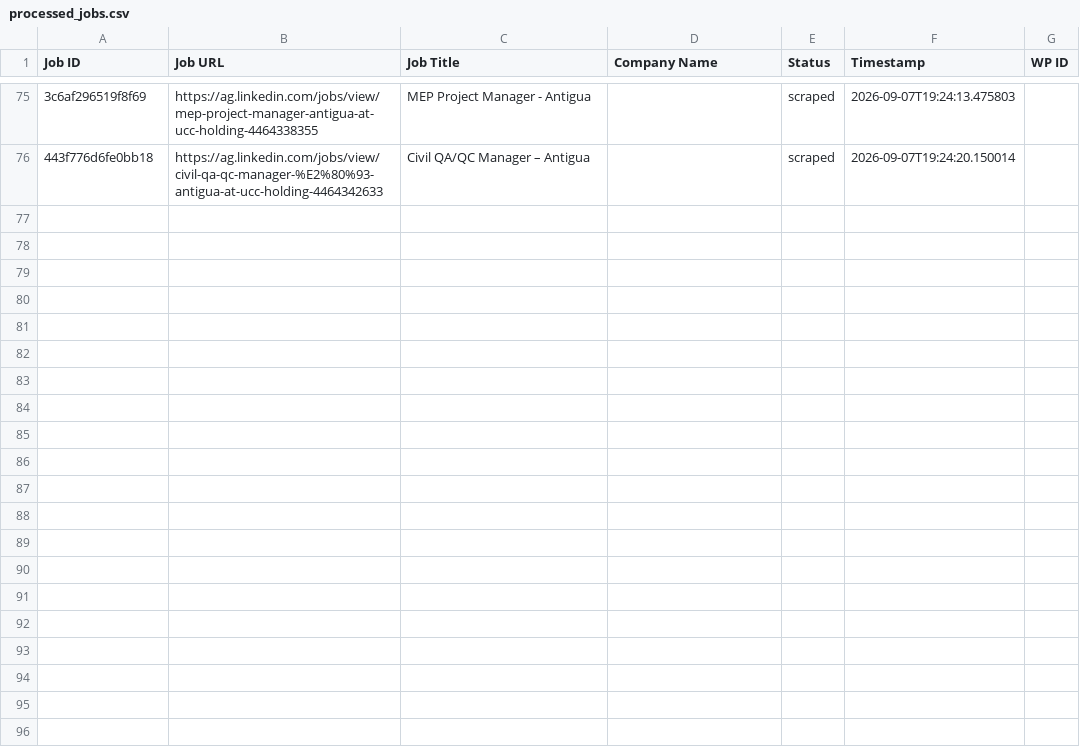
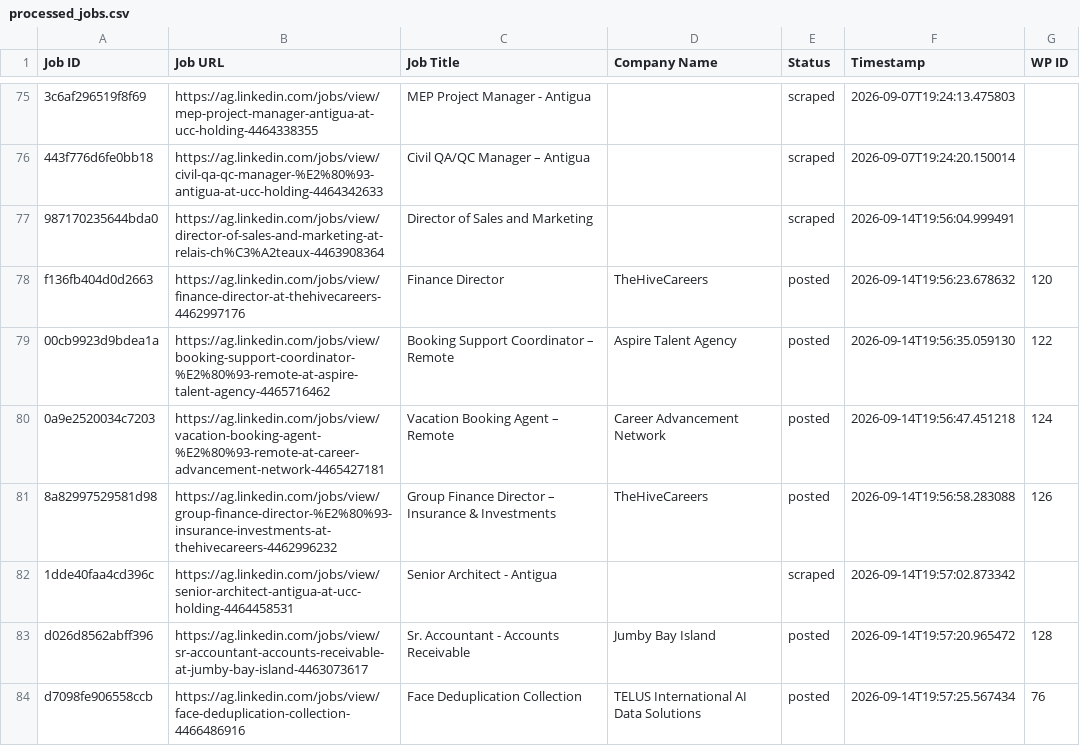
Before and after one commit to mimusdesign/ag, a CSV file: processed_jobs.csv, drawn as a sheet; only a part is shown, gaps mark what is left out; the diff names each change by its address in the sheet, - before the commit and + after, or states it on an @@ line.

```diff
--- a/processed_jobs.csv
+++ b/processed_jobs.csv
+row 77: 987170235644bda0 | https://ag.linkedin.com/jobs/view/director-of-sales-and-marketing-at-relais-ch%C3%A2teaux-4463908364 | Director of Sales and Marketing |  | scraped | 2026-09-14T19:56:04.999491
+row 78: f136fb404d0d2663 | https://ag.linkedin.com/jobs/view/finance-director-at-thehivecareers-4462997176 | Finance Director | TheHiveCareers | posted | 2026-09-14T19:56:23.678632 | 120
+row 79: 00cb9923d9bdea1a | https://ag.linkedin.com/jobs/view/booking-support-coordinator-%E2%80%93-remote-at-aspire-talent-agency-4465716462 | Booking Support Coordinator – Remote | Aspire Talent Agency | posted | 2026-09-14T19:56:35.059130 | 122
+row 80: 0a9e2520034c7203 | https://ag.linkedin.com/jobs/view/vacation-booking-agent-%E2%80%93-remote-at-career-advancement-network-4465427181 | Vacation Booking Agent – Remote | Career Advancement Network | posted | 2026-09-14T19:56:47.451218 | 124
+row 81: 8a82997529581d98 | https://ag.linkedin.com/jobs/view/group-finance-director-%E2%80%93-insurance-investments-at-thehivecareers-4462996232 | Group Finance Director – Insurance & Investments | TheHiveCareers | posted | 2026-09-14T19:56:58.283088 | 126
+row 82: 1dde40faa4cd396c | https://ag.linkedin.com/jobs/view/senior-architect-antigua-at-ucc-holding-4464458531 | Senior Architect - Antigua |  | scraped | 2026-09-14T19:57:02.873342
+row 83: d026d8562abff396 | https://ag.linkedin.com/jobs/view/sr-accountant-accounts-receivable-at-jumby-bay-island-4463073617 | Sr. Accountant - Accounts Receivable | Jumby Bay Island | posted | 2026-09-14T19:57:20.965472 | 128
+row 84: d7098fe906558ccb | https://ag.linkedin.com/jobs/view/face-deduplication-collection-4466486916 | Face Deduplication Collection | TELUS International AI Data Solutions | posted | 2026-09-14T19:57:25.567434 | 76
```
